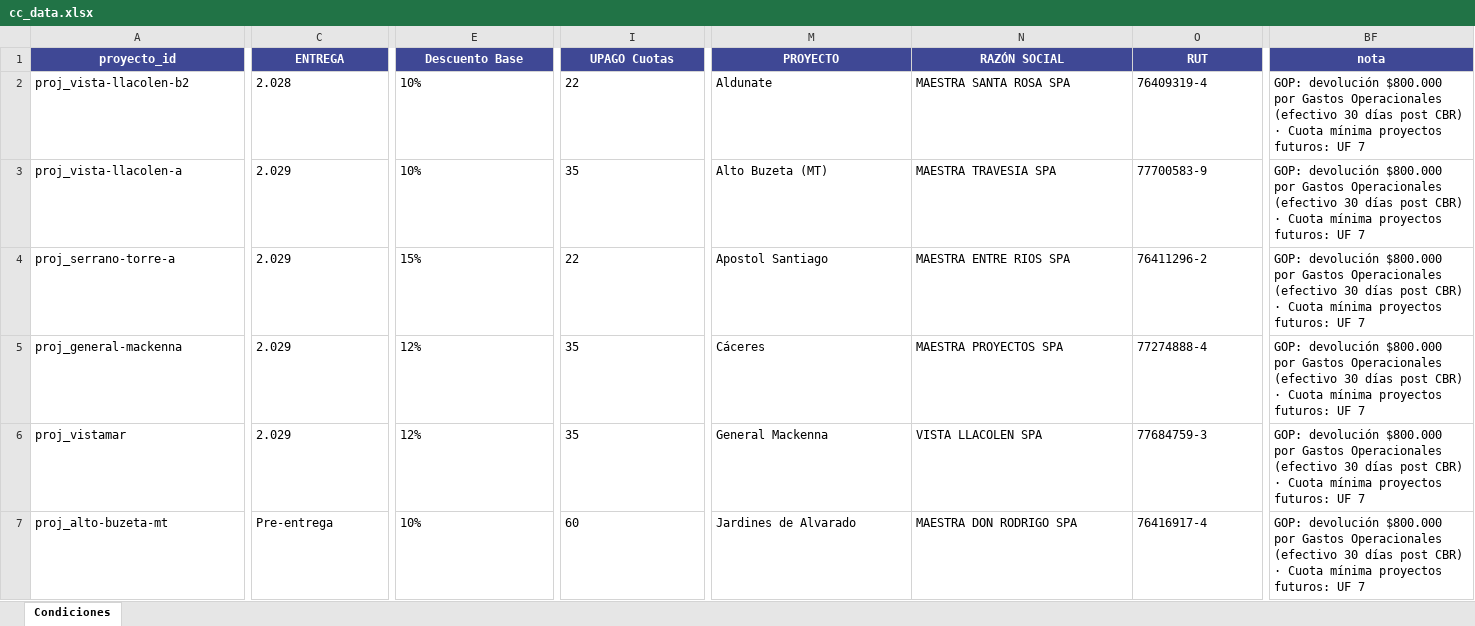
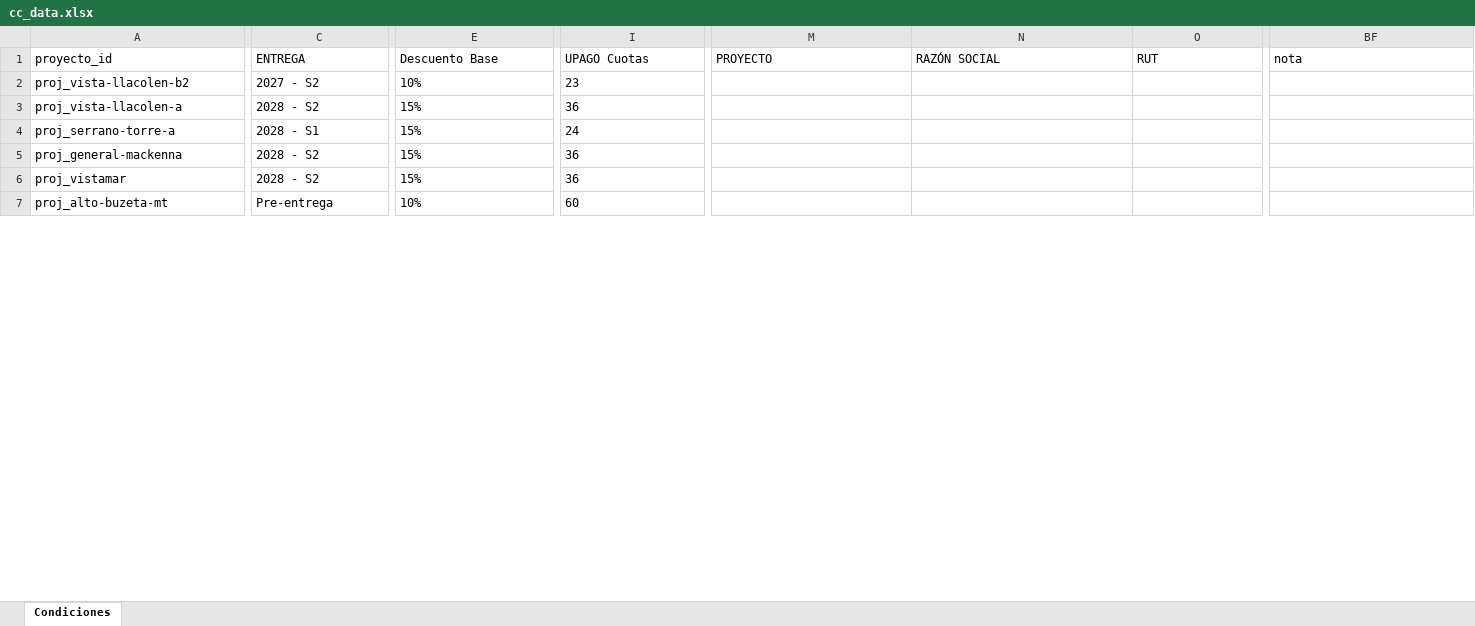
Before and after one commit to fdonosoh-droid/viveprop_web, an Excel workbook: viveprop-platform/data/cc_data.xlsx, sheet Condiciones, drawn as a sheet; only a part is shown, gaps mark what is left out; values as stored, in another font and other column widths than the file's, no borders; the diff covers the shown part only; the diff names each change by its address in the sheet, - before the commit and + after, or states it on an @@ line.

Commit message:
reconfiguracion lectura y desoliege condiciones comerciales

```diff
--- a/viveprop-platform/data/cc_data.xlsx (sheet Condiciones)
+++ b/viveprop-platform/data/cc_data.xlsx (sheet Condiciones)
@@ A1:BF1 fill: #3F4895 → none, bold: on → off, text colour: #FFFFFF → black, alignment: center → left @@
-C2 (ENTREGA): 2.028
+C2 (ENTREGA): 2027 - S2
-I2 (UPAGO Cuotas): 22
+I2 (UPAGO Cuotas): 23
-M2 (PROYECTO): Aldunate
+M2 (PROYECTO): (empty)
-N2 (RAZÓN SOCIAL): MAESTRA SANTA ROSA SPA
+N2 (RAZÓN SOCIAL): (empty)
-O2 (RUT): 76409319-4
+O2 (RUT): (empty)
-BF2:BF7 (nota): GOP: devolución $800.000 por Gastos Operacionales (efectivo 30 días post CBR) · Cuota mínima proyectos futuros: UF 7
+BF2:BF7 (nota): (empty)
-C3 (ENTREGA): 2.029
+C3 (ENTREGA): 2028 - S2
-E3 (Descuento Base): 10%
+E3 (Descuento Base): 15%
-I3 (UPAGO Cuotas): 35
+I3 (UPAGO Cuotas): 36
-M3 (PROYECTO): Alto Buzeta (MT)
+M3 (PROYECTO): (empty)
-N3 (RAZÓN SOCIAL): MAESTRA TRAVESIA SPA
+N3 (RAZÓN SOCIAL): (empty)
-O3 (RUT): 77700583-9
+O3 (RUT): (empty)
-C4 (ENTREGA): 2.029
+C4 (ENTREGA): 2028 - S1
-I4 (UPAGO Cuotas): 22
+I4 (UPAGO Cuotas): 24
-M4 (PROYECTO): Apostol Santiago
+M4 (PROYECTO): (empty)
-N4 (RAZÓN SOCIAL): MAESTRA ENTRE RIOS SPA
+N4 (RAZÓN SOCIAL): (empty)
-O4 (RUT): 76411296-2
+O4 (RUT): (empty)
-C5:C6 (ENTREGA): 2.029
+C5:C6 (ENTREGA): 2028 - S2
-E5:E6 (Descuento Base): 12%
+E5:E6 (Descuento Base): 15%
-I5:I6 (UPAGO Cuotas): 35
+I5:I6 (UPAGO Cuotas): 36
-M5 (PROYECTO): Cáceres
+M5 (PROYECTO): (empty)
-N5 (RAZÓN SOCIAL): MAESTRA PROYECTOS SPA
+N5 (RAZÓN SOCIAL): (empty)
-O5 (RUT): 77274888-4
+O5 (RUT): (empty)
-M6 (PROYECTO): General Mackenna
+M6 (PROYECTO): (empty)
-N6 (RAZÓN SOCIAL): VISTA LLACOLEN SPA
+N6 (RAZÓN SOCIAL): (empty)
-O6 (RUT): 77684759-3
+O6 (RUT): (empty)
-M7 (PROYECTO): Jardines de Alvarado
+M7 (PROYECTO): (empty)
-N7 (RAZÓN SOCIAL): MAESTRA DON RODRIGO SPA
+N7 (RAZÓN SOCIAL): (empty)
-O7 (RUT): 76416917-4
+O7 (RUT): (empty)
```
Also changed, not shown: 18 added rows, 4 removed rows, 348 edited cells and cell formats elsewhere in this sheet, viveprop-platform/data/condiciones comerciales.xlsx, 2 other files.
